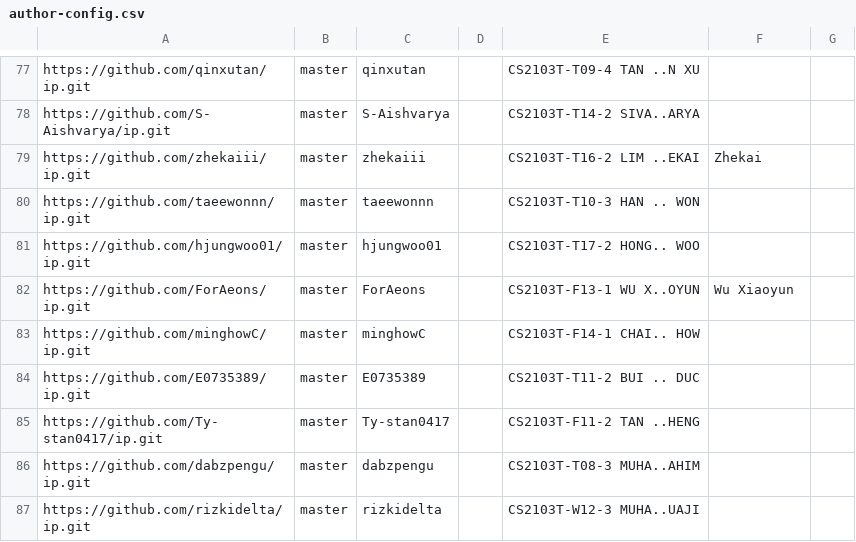
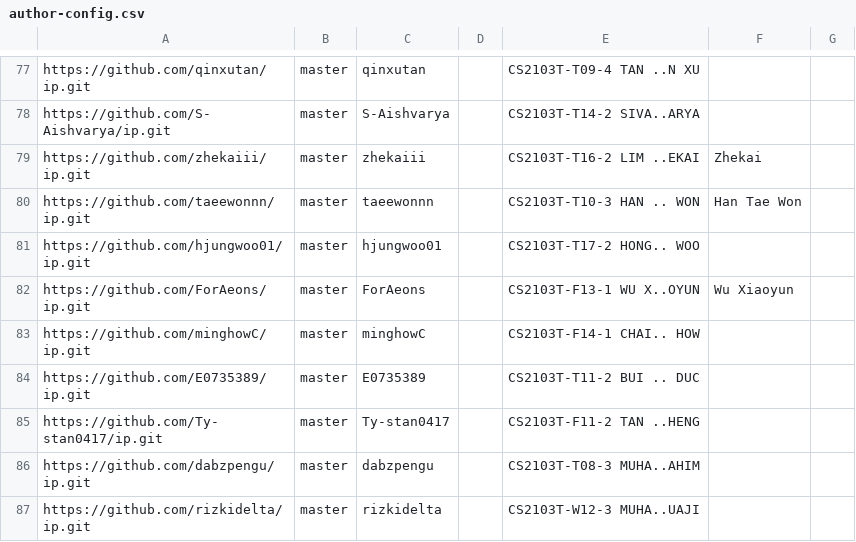
Before and after one commit to nus-cs2103-AY2324S2/ip-dashboard, a CSV file: configs/author-config.csv, drawn as a sheet; only a part is shown, gaps mark what is left out.

Commit message:
Update configs

```diff
--- a/configs/author-config.csv
+++ b/configs/author-config.csv
@@ -79,3 +79,3 @@ https://github.com/S-Aishvarya/ip.git,master,S-Aishvarya,,CS2103T-T14-2 SIVA..AR
 https://github.com/zhekaiii/ip.git,master,zhekaiii,,CS2103T-T16-2 LIM ..EKAI,Zhekai,
-https://github.com/taeewonnn/ip.git,master,taeewonnn,,CS2103T-T10-3 HAN .. WON,,
+https://github.com/taeewonnn/ip.git,master,taeewonnn,,CS2103T-T10-3 HAN .. WON,Han Tae Won,
 https://github.com/hjungwoo01/ip.git,master,hjungwoo01,,CS2103T-T17-2 HONG.. WOO,,
```
